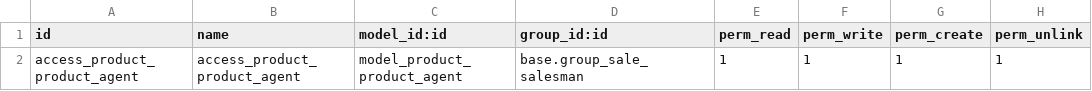
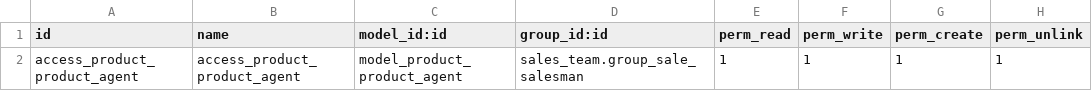
Before and after one commit to OCA/commission, a CSV file: sale_commission_product/security/ir.model.access.csv, drawn as a sheet.

Commit message:
add sale_commission_product v12.0

```diff
--- a/sale_commission_product/security/ir.model.access.csv
+++ b/sale_commission_product/security/ir.model.access.csv
@@ -1,2 +1,2 @@
 "id","name","model_id:id","group_id:id","perm_read","perm_write","perm_create","perm_unlink"
-"access_product_product_agent","access_product_product_agent","model_product_product_agent","base.group_sale_salesman",1,1,1,1
+"access_product_product_agent","access_product_product_agent","model_product_product_agent","sales_team.group_sale_salesman",1,1,1,1
```
Also changed, not shown: 8 other files.
